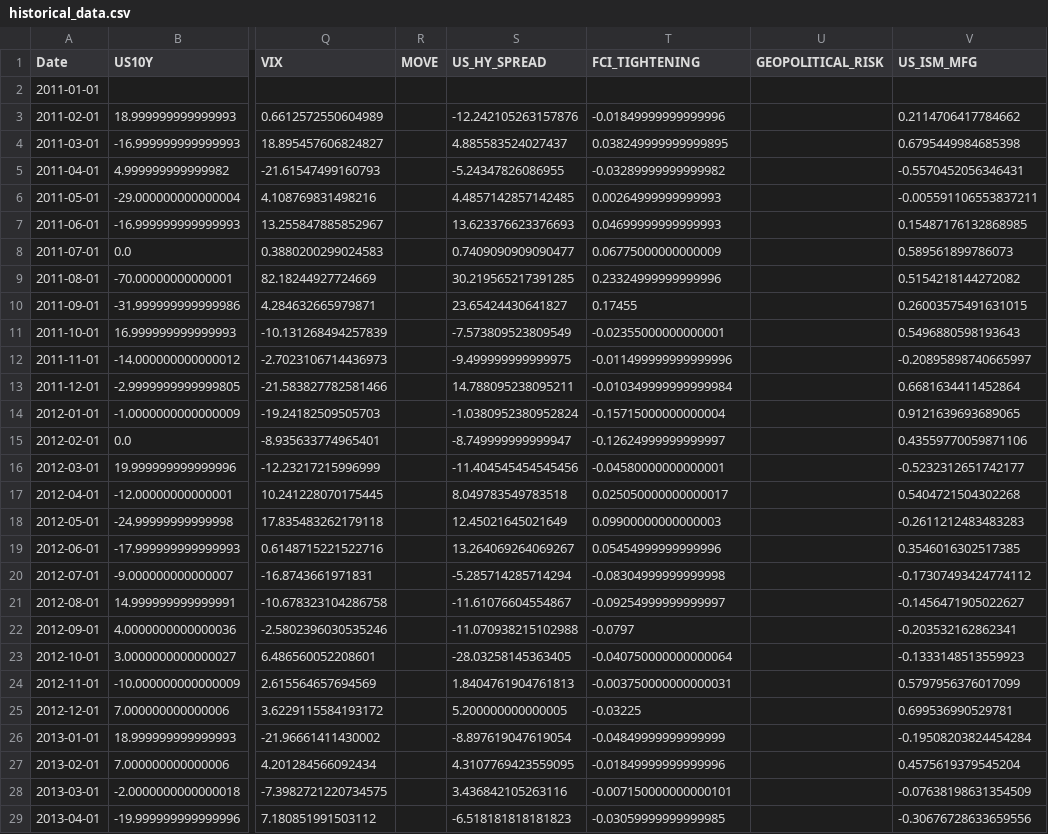
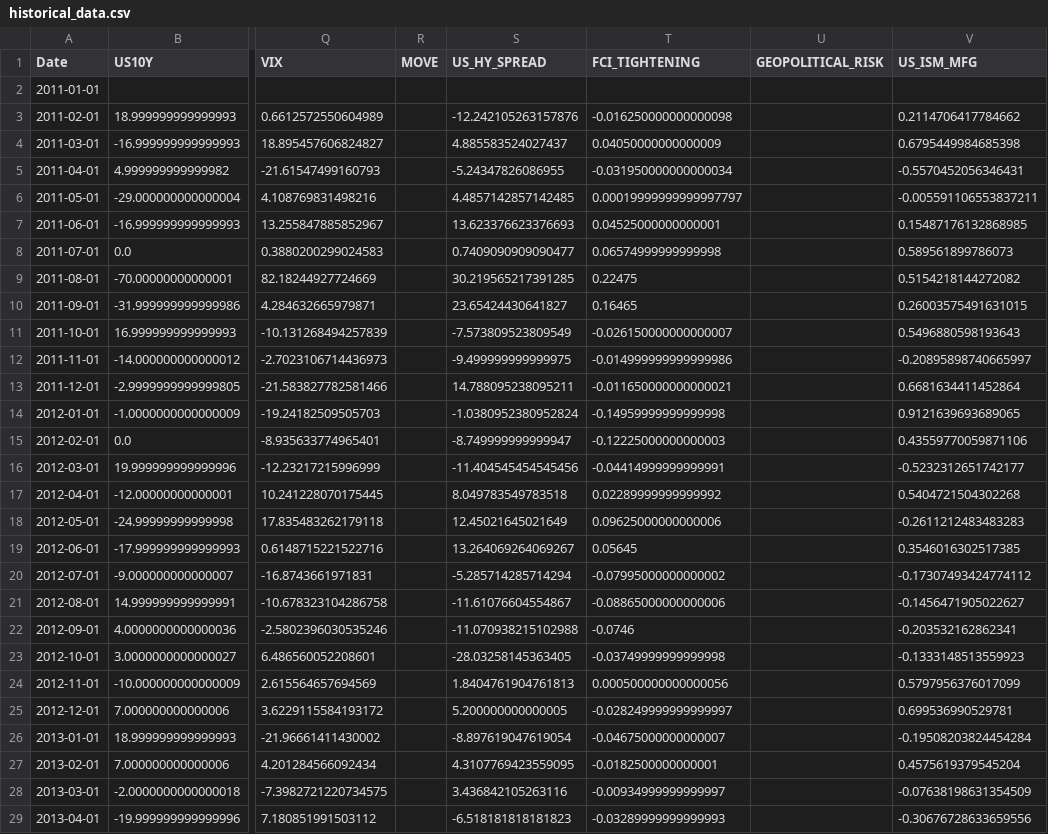
Before and after one commit to mia2628/portfolio_intelligence, a CSV file: data/historical/historical_data.csv, drawn as a sheet; only a part is shown, gaps mark what is left out; the diff covers the shown part only; the diff names each change by its address in the sheet, - before the commit and + after, or states it on an @@ line.

```diff
--- a/data/historical/historical_data.csv
+++ b/data/historical/historical_data.csv
-T3 (FCI_TIGHTENING): -0.01849999999999996
+T3 (FCI_TIGHTENING): -0.016250000000000098
-T4 (FCI_TIGHTENING): 0.038249999999999895
+T4 (FCI_TIGHTENING): 0.04050000000000009
-T5 (FCI_TIGHTENING): -0.03289999999999982
+T5 (FCI_TIGHTENING): -0.031950000000000034
-T6 (FCI_TIGHTENING): 0.00264999999999993
+T6 (FCI_TIGHTENING): 0.00019999999999997797
-T7 (FCI_TIGHTENING): 0.04699999999999993
+T7 (FCI_TIGHTENING): 0.04525000000000001
-T8 (FCI_TIGHTENING): 0.06775000000000009
+T8 (FCI_TIGHTENING): 0.06574999999999998
-T9 (FCI_TIGHTENING): 0.23324999999999996
+T9 (FCI_TIGHTENING): 0.22475
-T10 (FCI_TIGHTENING): 0.17455
+T10 (FCI_TIGHTENING): 0.16465
-T11 (FCI_TIGHTENING): -0.02355000000000001
+T11 (FCI_TIGHTENING): -0.026150000000000007
-T12 (FCI_TIGHTENING): -0.011499999999999996
+T12 (FCI_TIGHTENING): -0.014999999999999986
-T13 (FCI_TIGHTENING): -0.010349999999999984
+T13 (FCI_TIGHTENING): -0.011650000000000021
-T14 (FCI_TIGHTENING): -0.15715000000000004
+T14 (FCI_TIGHTENING): -0.14959999999999998
-T15 (FCI_TIGHTENING): -0.12624999999999997
+T15 (FCI_TIGHTENING): -0.12225000000000003
-T16 (FCI_TIGHTENING): -0.04580000000000001
+T16 (FCI_TIGHTENING): -0.04414999999999991
-T17 (FCI_TIGHTENING): 0.025050000000000017
+T17 (FCI_TIGHTENING): 0.02289999999999992
-T18 (FCI_TIGHTENING): 0.09900000000000003
+T18 (FCI_TIGHTENING): 0.09625000000000006
-T19 (FCI_TIGHTENING): 0.05454999999999996
+T19 (FCI_TIGHTENING): 0.05645
-T20 (FCI_TIGHTENING): -0.08304999999999998
+T20 (FCI_TIGHTENING): -0.07995000000000002
-T21 (FCI_TIGHTENING): -0.09254999999999997
+T21 (FCI_TIGHTENING): -0.08865000000000006
-T22 (FCI_TIGHTENING): -0.0797
+T22 (FCI_TIGHTENING): -0.0746
-T23 (FCI_TIGHTENING): -0.040750000000000064
+T23 (FCI_TIGHTENING): -0.03749999999999998
-T24 (FCI_TIGHTENING): -0.003750000000000031
+T24 (FCI_TIGHTENING): 0.000500000000000056
-T25 (FCI_TIGHTENING): -0.03225
+T25 (FCI_TIGHTENING): -0.028249999999999997
-T26 (FCI_TIGHTENING): -0.04849999999999999
+T26 (FCI_TIGHTENING): -0.04675000000000007
-T27 (FCI_TIGHTENING): -0.01849999999999996
+T27 (FCI_TIGHTENING): -0.0182500000000001
-T28 (FCI_TIGHTENING): -0.007150000000000101
+T28 (FCI_TIGHTENING): -0.00934999999999997
-T29 (FCI_TIGHTENING): -0.03059999999999985
+T29 (FCI_TIGHTENING): -0.03289999999999993
```
Also changed, not shown: 164 edited cells elsewhere in this file, data/step03_market_inputs.csv, data/step03_market_inputs_actual.csv, 8 other files.
